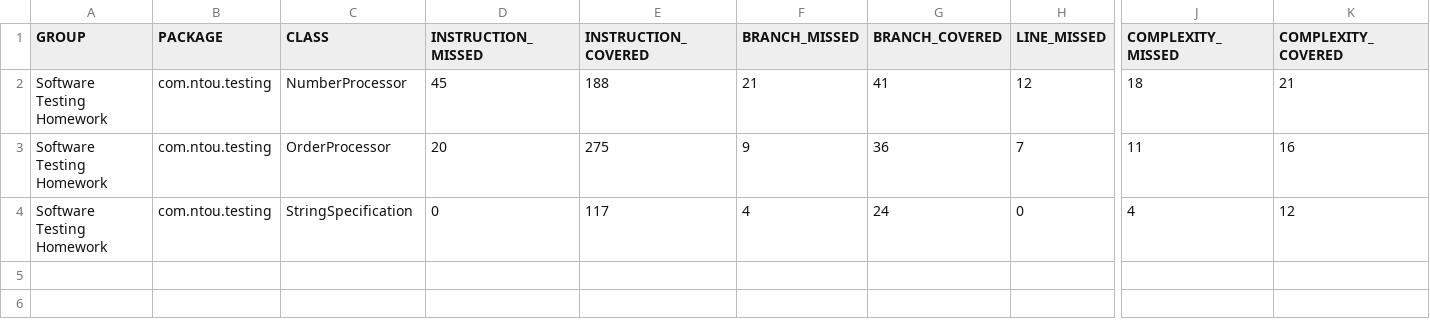
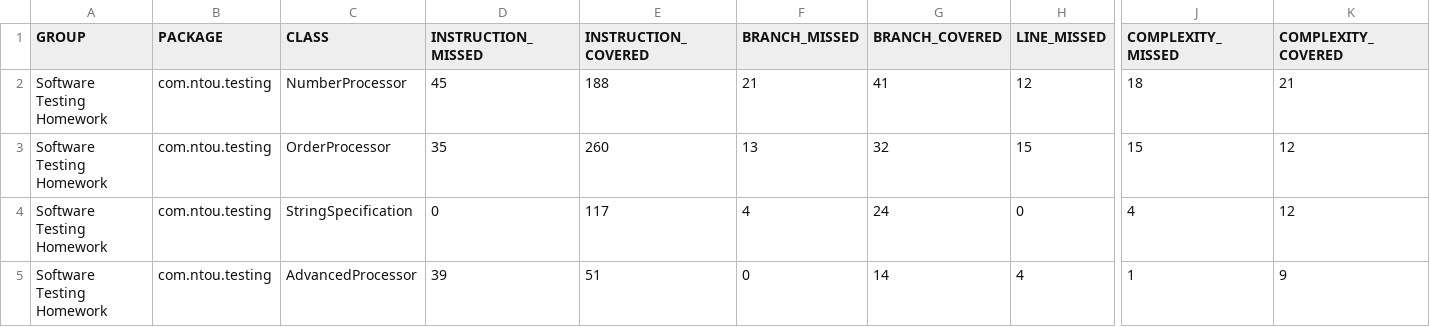
Before and after one commit to leecheenbao/ntou-sfm-homework, a CSV file: report/jacoco/jacoco.csv, drawn as a sheet; only a part is shown, gaps mark what is left out; rows hold the shown columns only; the diff names each change by its address in the sheet, - before the commit and + after, or states it on an @@ line.

Commit message:
feat: implement AdvancedProcessor with array processing logic and comprehensive unit tests

```diff
--- a/report/jacoco/jacoco.csv
+++ b/report/jacoco/jacoco.csv
-D3 (INSTRUCTION_MISSED): 20
+D3 (INSTRUCTION_MISSED): 35
-E3 (INSTRUCTION_COVERED): 275
+E3 (INSTRUCTION_COVERED): 260
-F3 (BRANCH_MISSED): 9
+F3 (BRANCH_MISSED): 13
-G3 (BRANCH_COVERED): 36
+G3 (BRANCH_COVERED): 32
-H3 (LINE_MISSED): 7
+H3 (LINE_MISSED): 15
-J3 (COMPLEXITY_MISSED): 11
+J3 (COMPLEXITY_MISSED): 15
-K3 (COMPLEXITY_COVERED): 16
+K3 (COMPLEXITY_COVERED): 12
+row 5: Software Testing Homework | com.ntou.testing | AdvancedProcessor | 39 | 51 | 0 | 14 | 4 | 1 | 9
```
Also changed, not shown: 24 other files.
